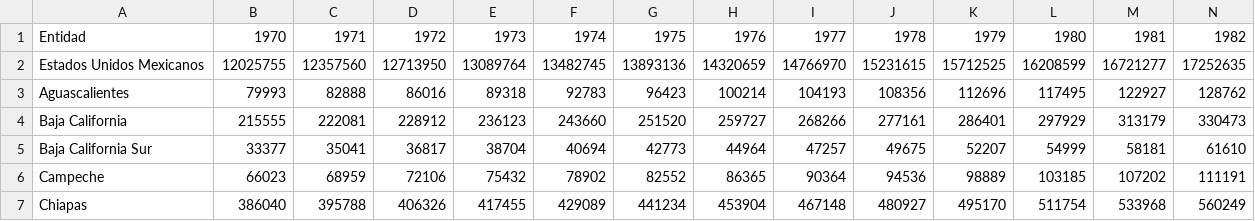
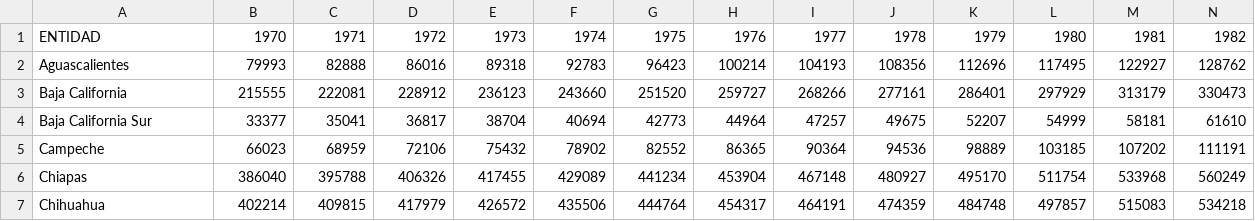
Before and after one commit to lapanquecita/poblacion-estimada, a CSV file: poblacion_adulta_entidad/hombres.csv, drawn as a sheet; only a part is shown; the shorter side is filled out with more unchanged rows; rows hold the shown columns only; the diff names each change by its address in the sheet, - before the commit and + after, or states it on an @@ line.

```diff
--- a/poblacion_adulta_entidad/hombres.csv
+++ b/poblacion_adulta_entidad/hombres.csv
-A1: Entidad
+A1: ENTIDAD
-row 2: Estados Unidos Mexicanos | 12025755 | 12357560 | 12713950 | 13089764 | 13482745 | 13893136 | 14320659 | 14766970 | 15231615 | 15712525 | 16208599 | 16721277 | 17252635
```
Also changed, not shown: poblacion_adulta_entidad/mujeres.csv, poblacion_adulta_entidad/total.csv, 5 other files.
